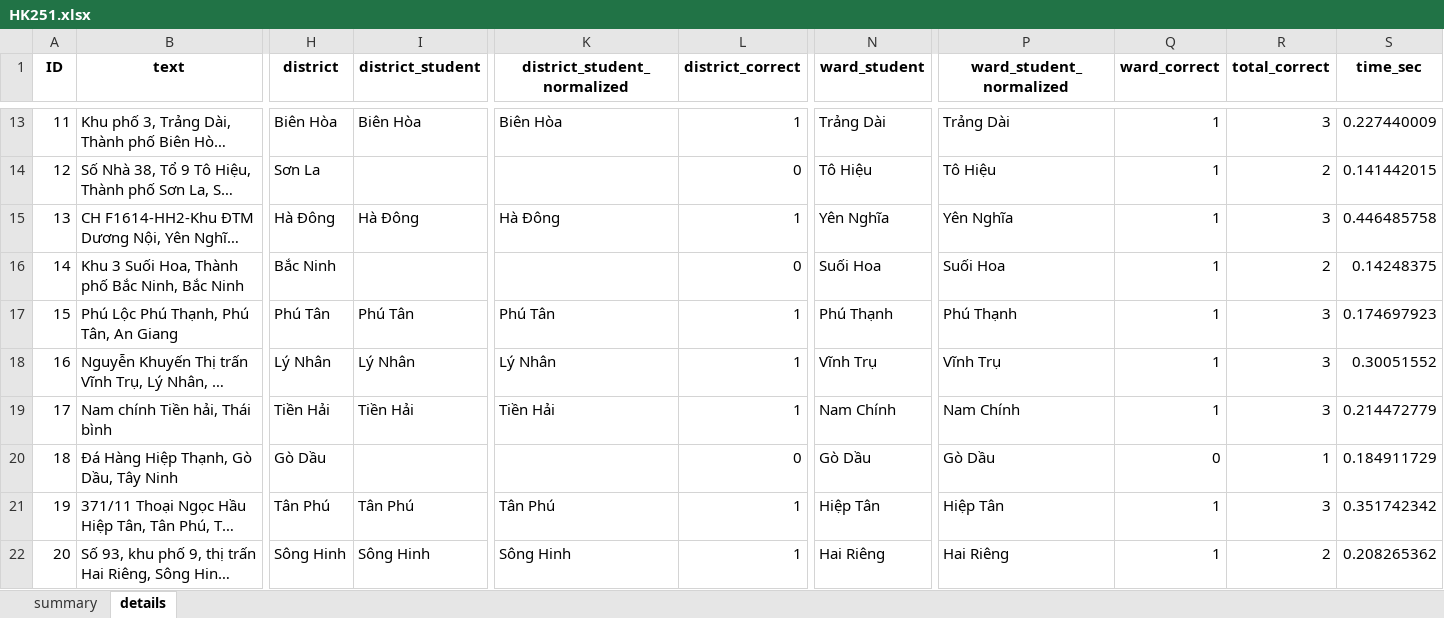
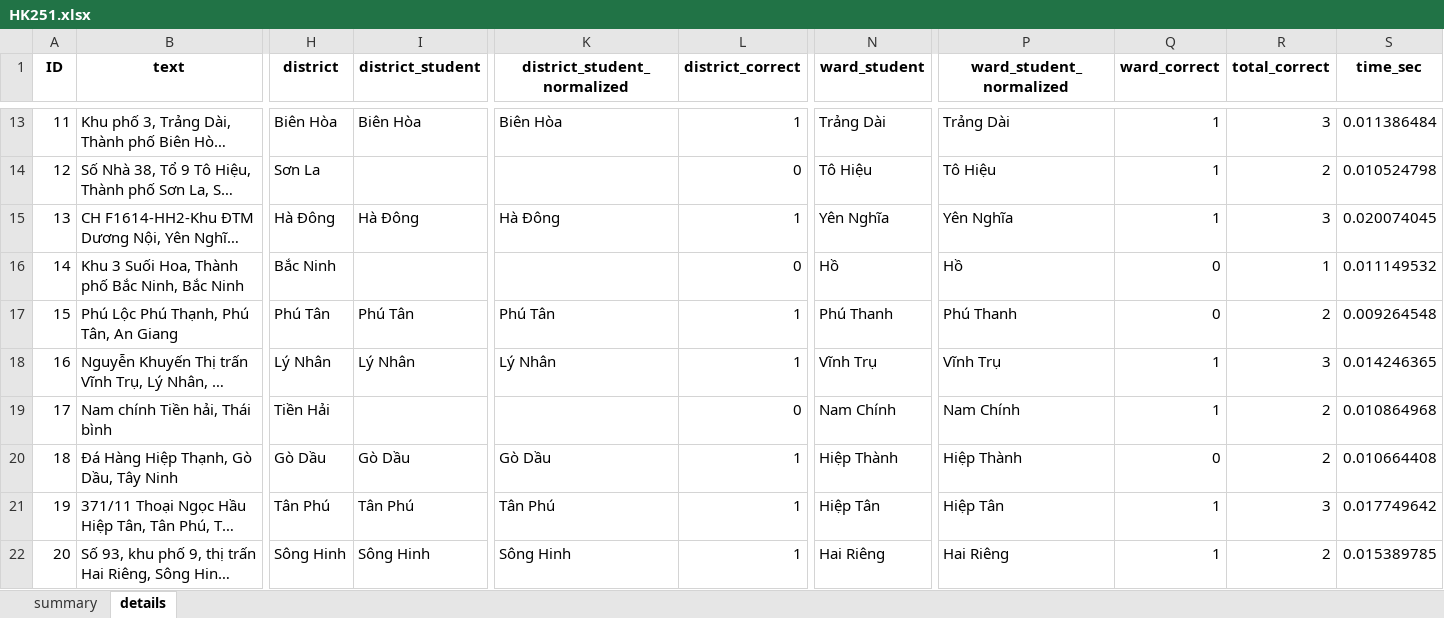
Before and after one commit to phuochtran/address-classification, an Excel workbook: HK251.xlsx, sheet details, drawn as a sheet; only a part is shown, gaps mark what is left out; long unchanged cells end in …; values as stored, in another font and other column widths than the file's, no borders; the diff covers the shown part only; the diff names each change by its address in the sheet, - before the commit and + after, or states it on an @@ line.

```diff
--- a/HK251.xlsx (sheet details)
+++ b/HK251.xlsx (sheet details)
-S13 (time_sec): 0.227440009
+S13 (time_sec): 0.011386484
-S14 (time_sec): 0.141442015
+S14 (time_sec): 0.010524798
-S15 (time_sec): 0.446485758
+S15 (time_sec): 0.020074045
-N16 (ward_student): Suối Hoa
+N16 (ward_student): Hồ
-P16 (ward_student_normalized): Suối Hoa
+P16 (ward_student_normalized): Hồ
-Q16:Q17 (ward_correct): 1
+Q16:Q17 (ward_correct): 0
-R16 (total_correct): 2
+R16 (total_correct): 1
-S16 (time_sec): 0.14248375
+S16 (time_sec): 0.011149532
-N17 (ward_student): Phú Thạnh
+N17 (ward_student): Phú Thanh
-P17 (ward_student_normalized): Phú Thạnh
+P17 (ward_student_normalized): Phú Thanh
-R17 (total_correct): 3
+R17 (total_correct): 2
-S17 (time_sec): 0.174697923
+S17 (time_sec): 0.009264548
-S18 (time_sec): 0.30051552
+S18 (time_sec): 0.014246365
-I19 (district_student): Tiền Hải
+I19 (district_student): (empty)
-K19 (district_student_normalized): Tiền Hải
+K19 (district_student_normalized): (empty)
-L19 (district_correct): 1
+L19 (district_correct): 0
-R19 (total_correct): 3
+R19 (total_correct): 2
-S19 (time_sec): 0.214472779
+S19 (time_sec): 0.010864968
-I20 (district_student): (empty)
+I20 (district_student): Gò Dầu
-K20 (district_student_normalized): (empty)
+K20 (district_student_normalized): Gò Dầu
-L20 (district_correct): 0
+L20 (district_correct): 1
-N20 (ward_student): Gò Dầu
+N20 (ward_student): Hiệp Thành
-P20 (ward_student_normalized): Gò Dầu
+P20 (ward_student_normalized): Hiệp Thành
-R20 (total_correct): 1
+R20 (total_correct): 2
-S20 (time_sec): 0.184911729
+S20 (time_sec): 0.010664408
-S21 (time_sec): 0.351742342
+S21 (time_sec): 0.017749642
-S22 (time_sec): 0.208265362
+S22 (time_sec): 0.015389785
```
Also changed, not shown: 1245 edited cells elsewhere in this sheet, sheet summary, 12 other files.
